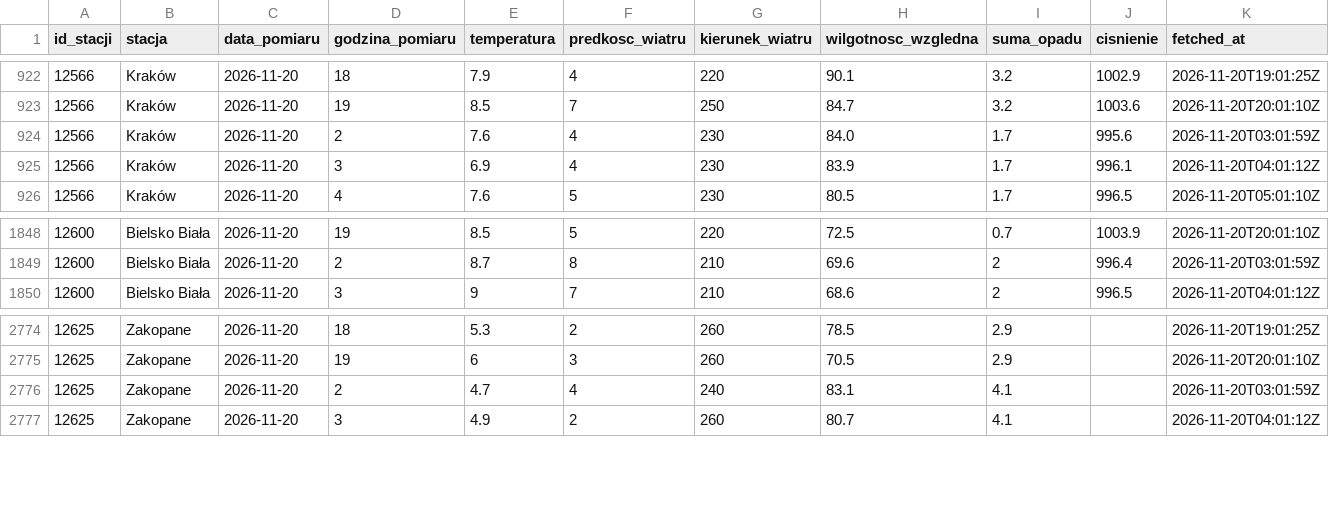
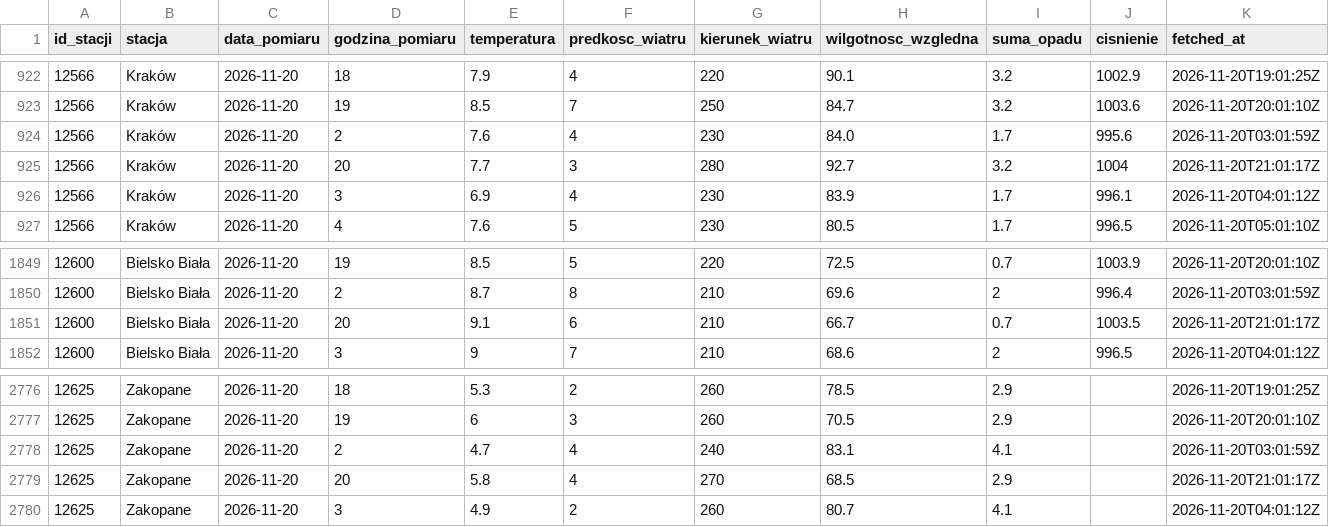
Before and after one commit to Przemsonn05/RiverSense, a CSV file: data/live/synop.csv, drawn as a sheet; only a part is shown, gaps mark what is left out; the diff names each change by its address in the sheet, - before the commit and + after, or states it on an @@ line.

Commit message:
dane live 2026-11-20 21:01

```diff
--- a/data/live/synop.csv
+++ b/data/live/synop.csv
+row 925: 12566 | Kraków | 2026-11-20 | 20 | 7.7 | 3 | 280 | 92.7 | 3.2 | 1004 | 2026-11-20T21:01:17Z
+row 1851: 12600 | Bielsko Biała | 2026-11-20 | 20 | 9.1 | 6 | 210 | 66.7 | 0.7 | 1003.5 | 2026-11-20T21:01:17Z
+row 2779: 12625 | Zakopane | 2026-11-20 | 20 | 5.8 | 4 | 270 | 68.5 | 2.9 |  | 2026-11-20T21:01:17Z
```
Also changed, not shown: 2 other files.
